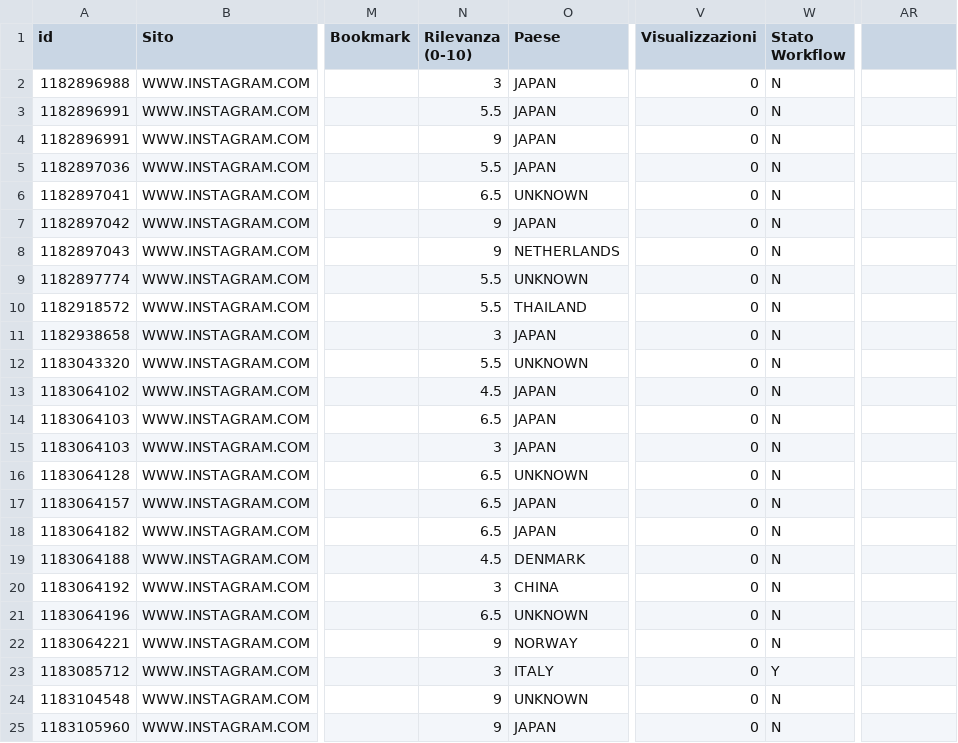
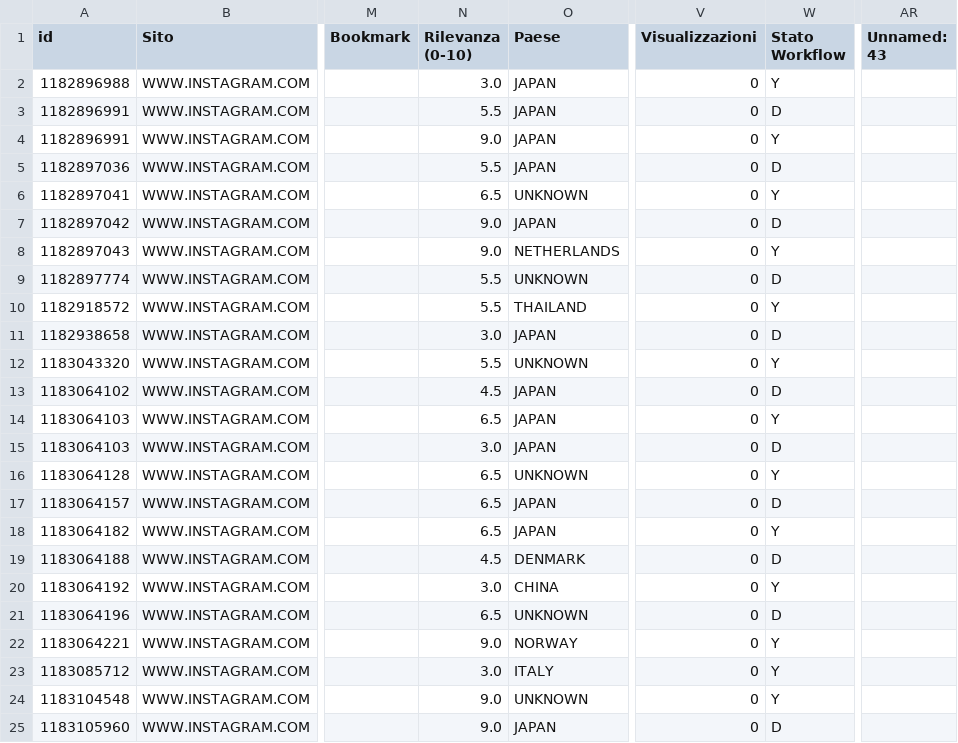
Before and after one commit to cnantoninor/YASMS, a CSV file: test_data/spam_classifier/test_model/test_project/DATA_UPLOADED/model_data.csv, drawn as a sheet; only a part is shown, gaps mark what is left out; the diff covers the shown part only; the diff names each change by its address in the sheet, - before the commit and + after, or states it on an @@ line.

Commit message:
added check trainable for spam classifier

```diff
--- a/test_data/spam_classifier/test_model/test_project/DATA_UPLOADED/model_data.csv
+++ b/test_data/spam_classifier/test_model/test_project/DATA_UPLOADED/model_data.csv
-AR1: (empty)
+AR1: Unnamed: 43
-N2 (Rilevanza (0-10)): 3
+N2 (Rilevanza (0-10)): 3.0
-W2 (Stato Workflow): N
+W2 (Stato Workflow): Y
-W3 (Stato Workflow): N
+W3 (Stato Workflow): D
-N4 (Rilevanza (0-10)): 9
+N4 (Rilevanza (0-10)): 9.0
-W4 (Stato Workflow): N
+W4 (Stato Workflow): Y
-W5 (Stato Workflow): N
+W5 (Stato Workflow): D
-W6 (Stato Workflow): N
+W6 (Stato Workflow): Y
-N7:N8 (Rilevanza (0-10)): 9
+N7:N8 (Rilevanza (0-10)): 9.0
-W7 (Stato Workflow): N
+W7 (Stato Workflow): D
-W8 (Stato Workflow): N
+W8 (Stato Workflow): Y
-W9 (Stato Workflow): N
+W9 (Stato Workflow): D
-W10 (Stato Workflow): N
+W10 (Stato Workflow): Y
-N11 (Rilevanza (0-10)): 3
+N11 (Rilevanza (0-10)): 3.0
-W11 (Stato Workflow): N
+W11 (Stato Workflow): D
-W12 (Stato Workflow): N
+W12 (Stato Workflow): Y
-W13 (Stato Workflow): N
+W13 (Stato Workflow): D
-W14 (Stato Workflow): N
+W14 (Stato Workflow): Y
-N15 (Rilevanza (0-10)): 3
+N15 (Rilevanza (0-10)): 3.0
-W15 (Stato Workflow): N
+W15 (Stato Workflow): D
-W16 (Stato Workflow): N
+W16 (Stato Workflow): Y
-W17 (Stato Workflow): N
+W17 (Stato Workflow): D
-W18 (Stato Workflow): N
+W18 (Stato Workflow): Y
-W19 (Stato Workflow): N
+W19 (Stato Workflow): D
-N20 (Rilevanza (0-10)): 3
+N20 (Rilevanza (0-10)): 3.0
-W20 (Stato Workflow): N
+W20 (Stato Workflow): Y
-W21 (Stato Workflow): N
+W21 (Stato Workflow): D
-N22 (Rilevanza (0-10)): 9
+N22 (Rilevanza (0-10)): 9.0
-W22 (Stato Workflow): N
+W22 (Stato Workflow): Y
-N23 (Rilevanza (0-10)): 3
+N23 (Rilevanza (0-10)): 3.0
-N24:N25 (Rilevanza (0-10)): 9
+N24:N25 (Rilevanza (0-10)): 9.0
-W24 (Stato Workflow): N
+W24 (Stato Workflow): Y
-W25 (Stato Workflow): N
+W25 (Stato Workflow): D
```
Also changed, not shown: 111 edited cells elsewhere in this file, test_data/spam_classifier/test_model/test_project/TRAINED_READY_TO_SERVE/model_data.csv, test_data/spam_classifier/test_model/test_project/TRAINING_FAILED/model_data.csv, 9 other files.
